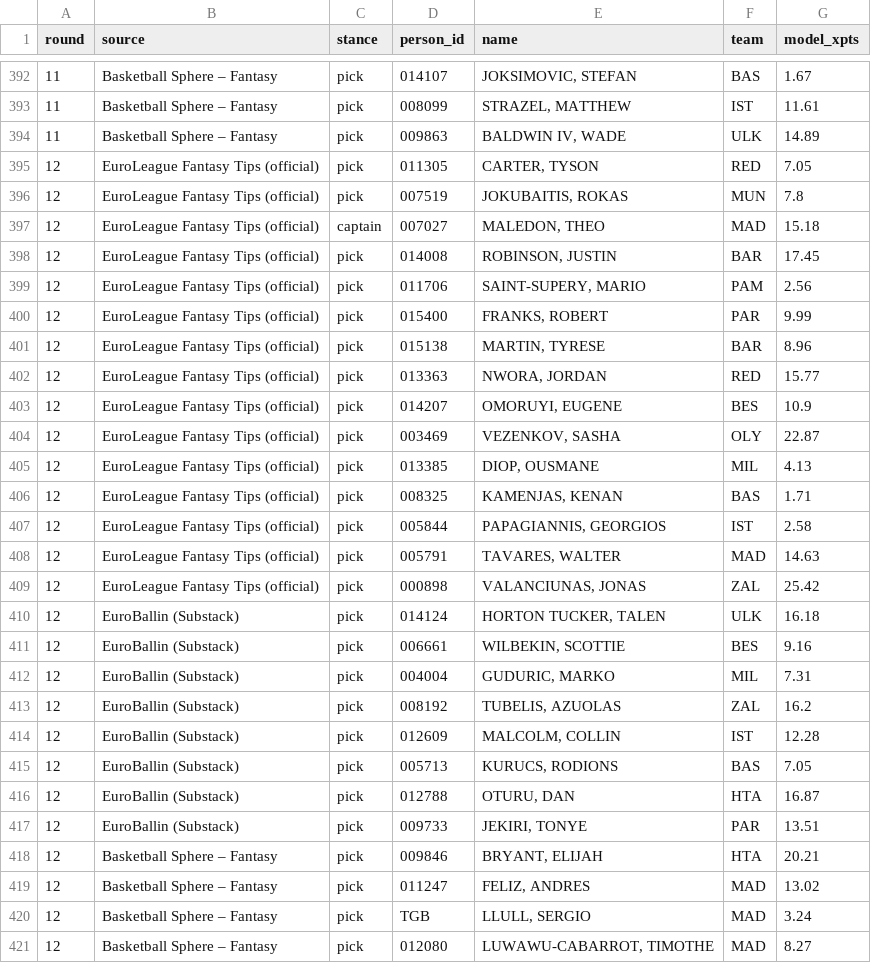
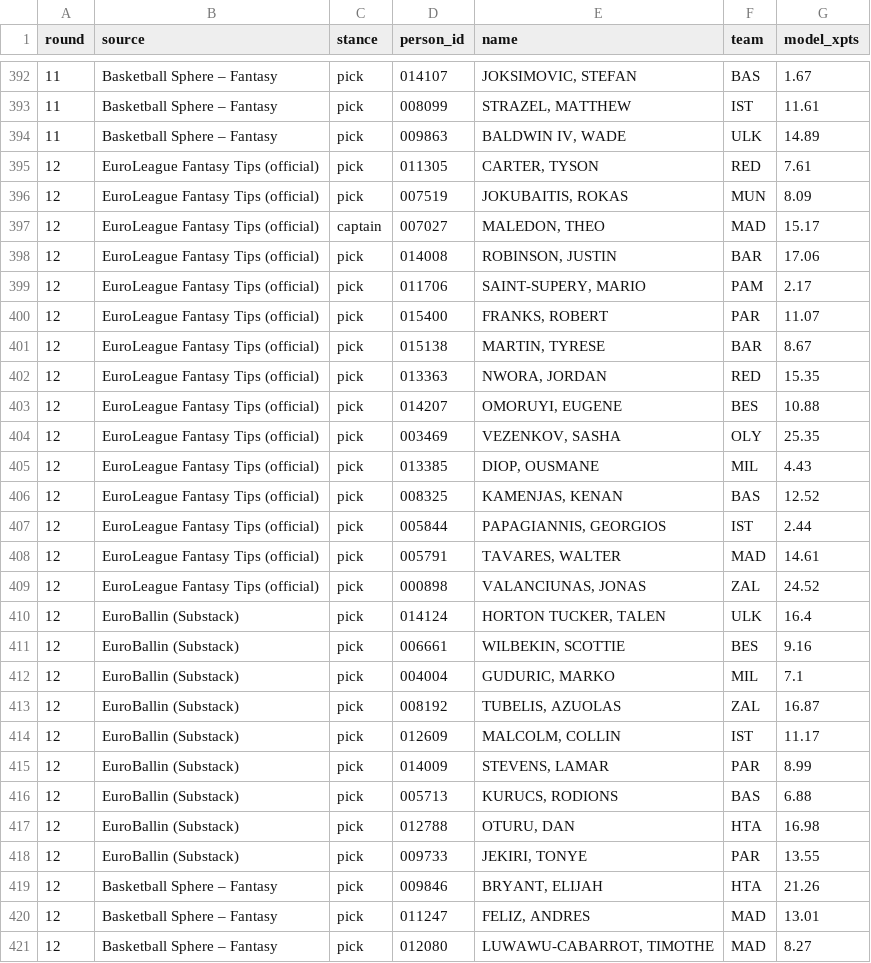
Before and after one commit to VaGlar/Euroleague-Fantasy-Challenge, a CSV file: data/public/expert_log.csv, drawn as a sheet; only a part is shown, gaps mark what is left out; the diff covers the shown part only.

```diff
--- a/data/public/expert_log.csv
+++ b/data/public/expert_log.csv
@@ -394,28 +394,28 @@ round,source,stance,person_id,name,team,model_xpts
 11,Basketball Sphere – Fantasy,pick,009863,"BALDWIN IV, WADE",ULK,14.89
-12,EuroLeague Fantasy Tips (official),pick,011305,"CARTER, TYSON",RED,7.05
-12,EuroLeague Fantasy Tips (official),pick,007519,"JOKUBAITIS, ROKAS",MUN,7.8
-12,EuroLeague Fantasy Tips (official),captain,007027,"MALEDON, THEO",MAD,15.18
-12,EuroLeague Fantasy Tips (official),pick,014008,"ROBINSON, JUSTIN",BAR,17.45
-12,EuroLeague Fantasy Tips (official),pick,011706,"SAINT-SUPERY, MARIO",PAM,2.56
-12,EuroLeague Fantasy Tips (official),pick,015400,"FRANKS, ROBERT",PAR,9.99
-12,EuroLeague Fantasy Tips (official),pick,015138,"MARTIN, TYRESE",BAR,8.96
-12,EuroLeague Fantasy Tips (official),pick,013363,"NWORA, JORDAN",RED,15.77
-12,EuroLeague Fantasy Tips (official),pick,014207,"OMORUYI, EUGENE",BES,10.9
-12,EuroLeague Fantasy Tips (official),pick,003469,"VEZENKOV, SASHA",OLY,22.87
-12,EuroLeague Fantasy Tips (official),pick,013385,"DIOP, OUSMANE",MIL,4.13
-12,EuroLeague Fantasy Tips (official),pick,008325,"KAMENJAS, KENAN",BAS,1.71
-12,EuroLeague Fantasy Tips (official),pick,005844,"PAPAGIANNIS, GEORGIOS",IST,2.58
-12,EuroLeague Fantasy Tips (official),pick,005791,"TAVARES, WALTER",MAD,14.63
-12,EuroLeague Fantasy Tips (official),pick,000898,"VALANCIUNAS, JONAS",ZAL,25.42
-12,EuroBallin (Substack),pick,014124,"HORTON TUCKER, TALEN",ULK,16.18
+12,EuroLeague Fantasy Tips (official),pick,011305,"CARTER, TYSON",RED,7.61
+12,EuroLeague Fantasy Tips (official),pick,007519,"JOKUBAITIS, ROKAS",MUN,8.09
+12,EuroLeague Fantasy Tips (official),captain,007027,"MALEDON, THEO",MAD,15.17
+12,EuroLeague Fantasy Tips (official),pick,014008,"ROBINSON, JUSTIN",BAR,17.06
+12,EuroLeague Fantasy Tips (official),pick,011706,"SAINT-SUPERY, MARIO",PAM,2.17
+12,EuroLeague Fantasy Tips (official),pick,015400,"FRANKS, ROBERT",PAR,11.07
+12,EuroLeague Fantasy Tips (official),pick,015138,"MARTIN, TYRESE",BAR,8.67
+12,EuroLeague Fantasy Tips (official),pick,013363,"NWORA, JORDAN",RED,15.35
+12,EuroLeague Fantasy Tips (official),pick,014207,"OMORUYI, EUGENE",BES,10.88
+12,EuroLeague Fantasy Tips (official),pick,003469,"VEZENKOV, SASHA",OLY,25.35
+12,EuroLeague Fantasy Tips (official),pick,013385,"DIOP, OUSMANE",MIL,4.43
+12,EuroLeague Fantasy Tips (official),pick,008325,"KAMENJAS, KENAN",BAS,12.52
+12,EuroLeague Fantasy Tips (official),pick,005844,"PAPAGIANNIS, GEORGIOS",IST,2.44
+12,EuroLeague Fantasy Tips (official),pick,005791,"TAVARES, WALTER",MAD,14.61
+12,EuroLeague Fantasy Tips (official),pick,000898,"VALANCIUNAS, JONAS",ZAL,24.52
+12,EuroBallin (Substack),pick,014124,"HORTON TUCKER, TALEN",ULK,16.4
 12,EuroBallin (Substack),pick,006661,"WILBEKIN, SCOTTIE",BES,9.16
-12,EuroBallin (Substack),pick,004004,"GUDURIC, MARKO",MIL,7.31
-12,EuroBallin (Substack),pick,008192,"TUBELIS, AZUOLAS",ZAL,16.2
-12,EuroBallin (Substack),pick,012609,"MALCOLM, COLLIN",IST,12.28
-12,EuroBallin (Substack),pick,005713,"KURUCS, RODIONS",BAS,7.05
-12,EuroBallin (Substack),pick,012788,"OTURU, DAN",HTA,16.87
-12,EuroBallin (Substack),pick,009733,"JEKIRI, TONYE",PAR,13.51
-12,Basketball Sphere – Fantasy,pick,009846,"BRYANT, ELIJAH",HTA,20.21
-12,Basketball Sphere – Fantasy,pick,011247,"FELIZ, ANDRES",MAD,13.02
-12,Basketball Sphere – Fantasy,pick,TGB,"LLULL, SERGIO",MAD,3.24
+12,EuroBallin (Substack),pick,004004,"GUDURIC, MARKO",MIL,7.1
+12,EuroBallin (Substack),pick,008192,"TUBELIS, AZUOLAS",ZAL,16.87
+12,EuroBallin (Substack),pick,012609,"MALCOLM, COLLIN",IST,11.17
+12,EuroBallin (Substack),pick,014009,"STEVENS, LAMAR",PAR,8.99
+12,EuroBallin (Substack),pick,005713,"KURUCS, RODIONS",BAS,6.88
+12,EuroBallin (Substack),pick,012788,"OTURU, DAN",HTA,16.98
+12,EuroBallin (Substack),pick,009733,"JEKIRI, TONYE",PAR,13.55
+12,Basketball Sphere – Fantasy,pick,009846,"BRYANT, ELIJAH",HTA,21.26
+12,Basketball Sphere – Fantasy,pick,011247,"FELIZ, ANDRES",MAD,13.01
 12,Basketball Sphere – Fantasy,pick,012080,"LUWAWU-CABARROT, TIMOTHE",MAD,8.27
```
Also changed, not shown: 3 edited cells elsewhere in this file, data/public/pred_log.csv, data/public/prices.csv, 11 other files.
